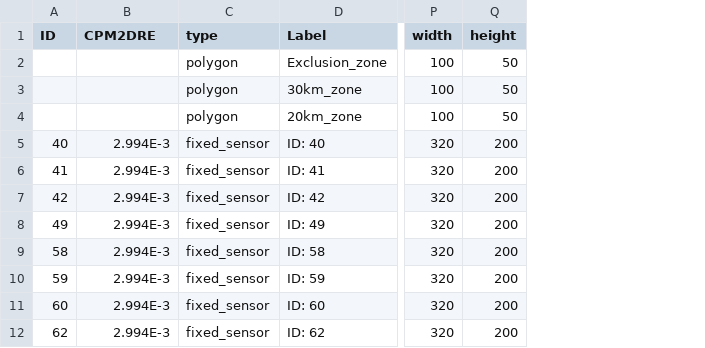
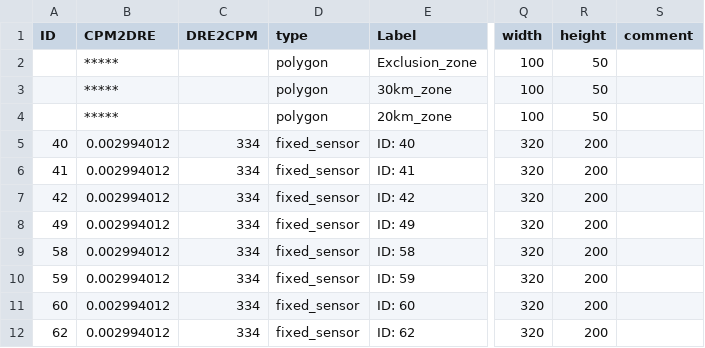
Before and after one commit to thinrope/fixed_sensor_visualization, a CSV file: in/nGeigie_map.csv, drawn as a sheet; only a part is shown, gaps mark what is left out; the diff covers the shown part only; the diff names each change by its address in the sheet, - before the commit and + after, or states it on an @@ line.

```diff
--- a/in/nGeigie_map.csv
+++ b/in/nGeigie_map.csv
+column C (DRE2CPM), rows 5-12: all 334
+column S (comment), empty
-B2:B4 (CPM2DRE): (empty)
+B2:B4 (CPM2DRE): *****
-B5:B12 (CPM2DRE): 2.994E-3
+B5:B12 (CPM2DRE): 0.002994012
```
Also changed, not shown: 7 added rows and 5 edited cells elsewhere in this file.
